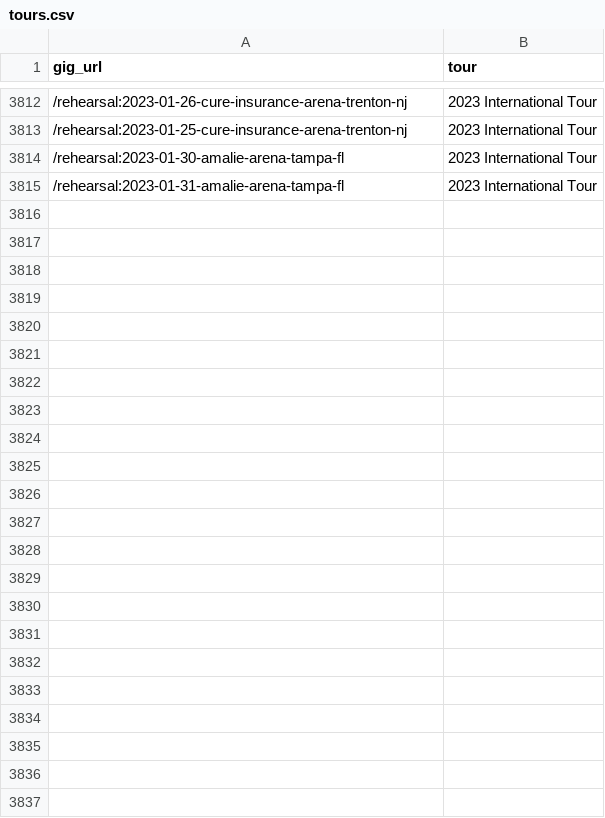
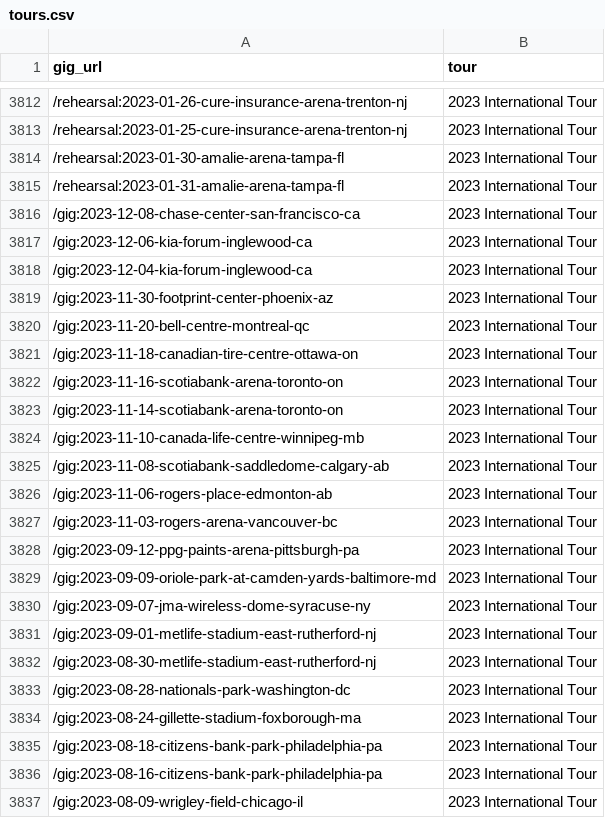
Before and after one commit to obrienjoey/springsteen_db, a CSV file: csv/tours.csv, drawn as a sheet; only a part is shown, gaps mark what is left out; the diff names each change by its address in the sheet, - before the commit and + after, or states it on an @@ line.

```diff
--- a/csv/tours.csv
+++ b/csv/tours.csv
+row 3816: /gig:2023-12-08-chase-center-san-francisco-ca | 2023 International Tour
+row 3817: /gig:2023-12-06-kia-forum-inglewood-ca | 2023 International Tour
+row 3818: /gig:2023-12-04-kia-forum-inglewood-ca | 2023 International Tour
+row 3819: /gig:2023-11-30-footprint-center-phoenix-az | 2023 International Tour
+row 3820: /gig:2023-11-20-bell-centre-montreal-qc | 2023 International Tour
+row 3821: /gig:2023-11-18-canadian-tire-centre-ottawa-on | 2023 International Tour
+row 3822: /gig:2023-11-16-scotiabank-arena-toronto-on | 2023 International Tour
+row 3823: /gig:2023-11-14-scotiabank-arena-toronto-on | 2023 International Tour
+row 3824: /gig:2023-11-10-canada-life-centre-winnipeg-mb | 2023 International Tour
+row 3825: /gig:2023-11-08-scotiabank-saddledome-calgary-ab | 2023 International Tour
+row 3826: /gig:2023-11-06-rogers-place-edmonton-ab | 2023 International Tour
+row 3827: /gig:2023-11-03-rogers-arena-vancouver-bc | 2023 International Tour
+row 3828: /gig:2023-09-12-ppg-paints-arena-pittsburgh-pa | 2023 International Tour
+row 3829: /gig:2023-09-09-oriole-park-at-camden-yards-baltimore-md | 2023 International Tour
+row 3830: /gig:2023-09-07-jma-wireless-dome-syracuse-ny | 2023 International Tour
+row 3831: /gig:2023-09-01-metlife-stadium-east-rutherford-nj | 2023 International Tour
+row 3832: /gig:2023-08-30-metlife-stadium-east-rutherford-nj | 2023 International Tour
+row 3833: /gig:2023-08-28-nationals-park-washington-dc | 2023 International Tour
+row 3834: /gig:2023-08-24-gillette-stadium-foxborough-ma | 2023 International Tour
+row 3835: /gig:2023-08-18-citizens-bank-park-philadelphia-pa | 2023 International Tour
+row 3836: /gig:2023-08-16-citizens-bank-park-philadelphia-pa | 2023 International Tour
+row 3837: /gig:2023-08-09-wrigley-field-chicago-il | 2023 International Tour
```
Also changed, not shown: csv/concerts.csv, 1 other file.
